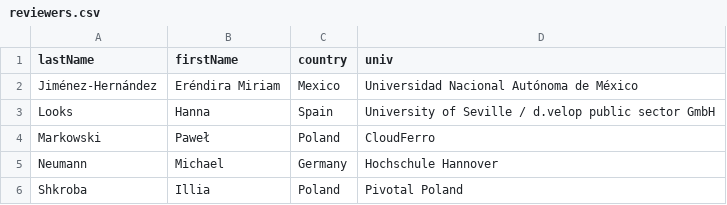
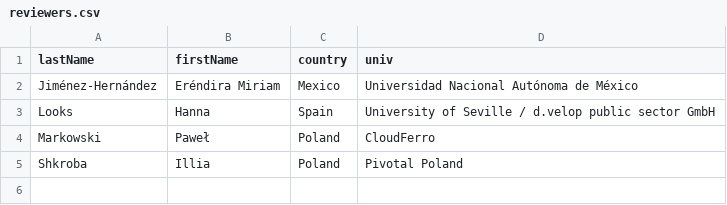
Before and after one commit to przybylek/LASD2023, a CSV file: data/reviewers.csv, drawn as a sheet; the diff names each change by its address in the sheet, - before the commit and + after, or states it on an @@ line.

```diff
--- a/data/reviewers.csv
+++ b/data/reviewers.csv
-row 5: Neumann | Michael | Germany | Hochschule Hannover
```
Also changed, not shown: data/committee.csv, 15 other files.
